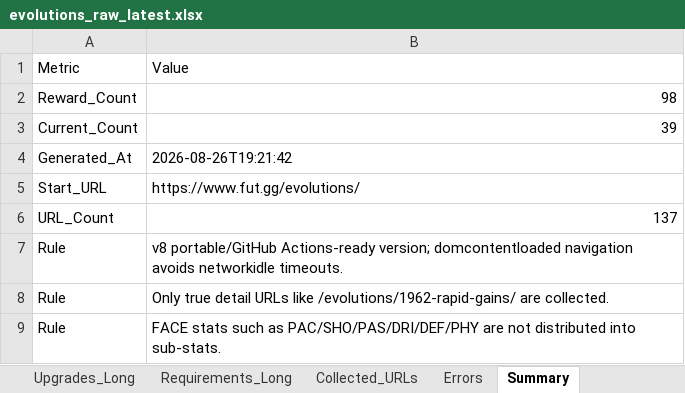
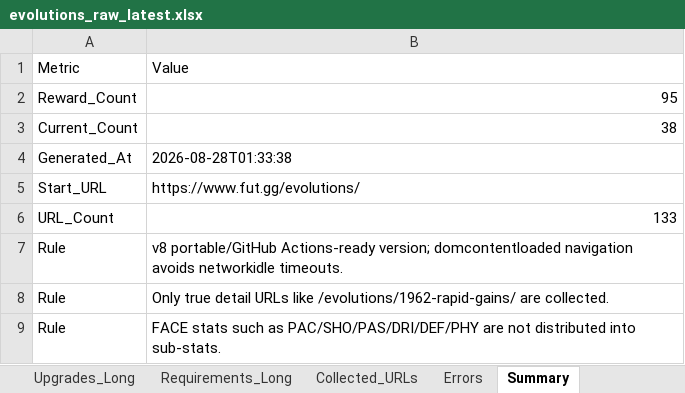
Before and after one commit to lemora87/futgg-objective-crawler, an Excel workbook: latest/evolutions_raw_latest.xlsx, sheet Summary, drawn as a sheet; values as stored, in another font and other column widths than the file's, no borders; the diff names each change by its address in the sheet, - before the commit and + after, or states it on an @@ line.

```diff
--- a/latest/evolutions_raw_latest.xlsx (sheet Summary)
+++ b/latest/evolutions_raw_latest.xlsx (sheet Summary)
-B2: 98
+B2: 95
-B3: 39
+B3: 38
-B4: 2026-08-26T19:21:42
+B4: 2026-08-28T01:33:38
-B6: 137
+B6: 133
```
Also changed, not shown: sheet Upgrades_Long, sheet Unified_Matrix, sheet Requirements_Long, sheet Collected_URLs, latest/evolutions_analysis_latest.xlsx.
